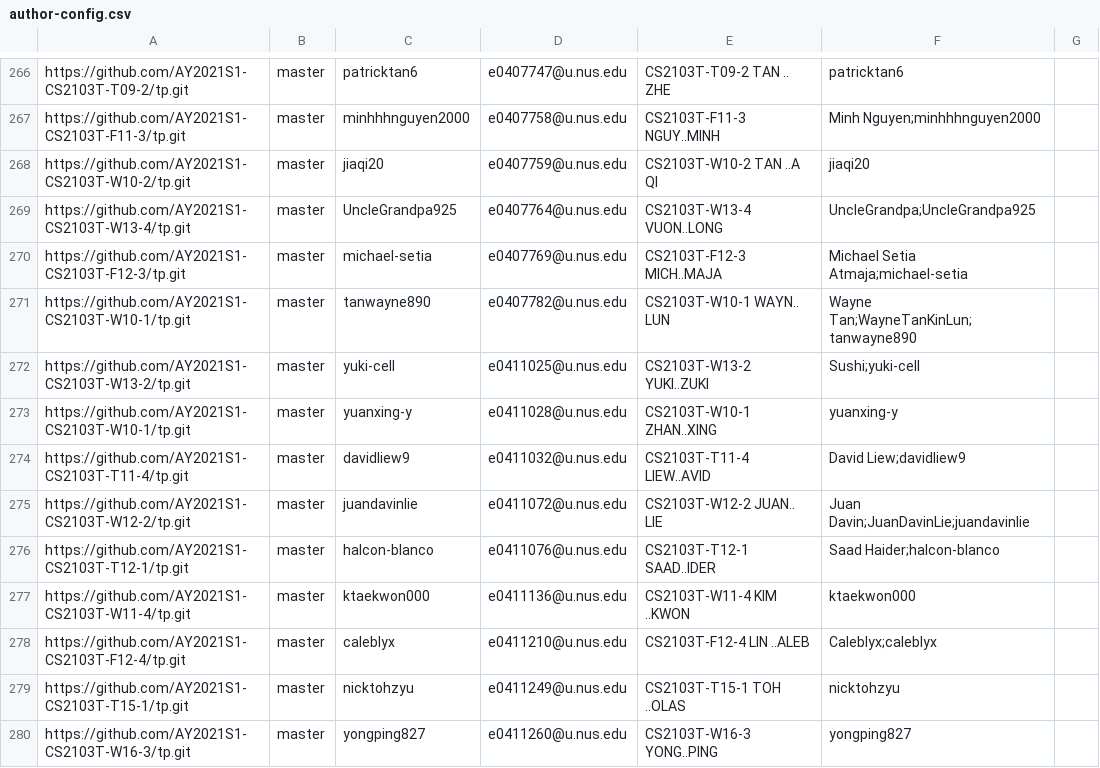
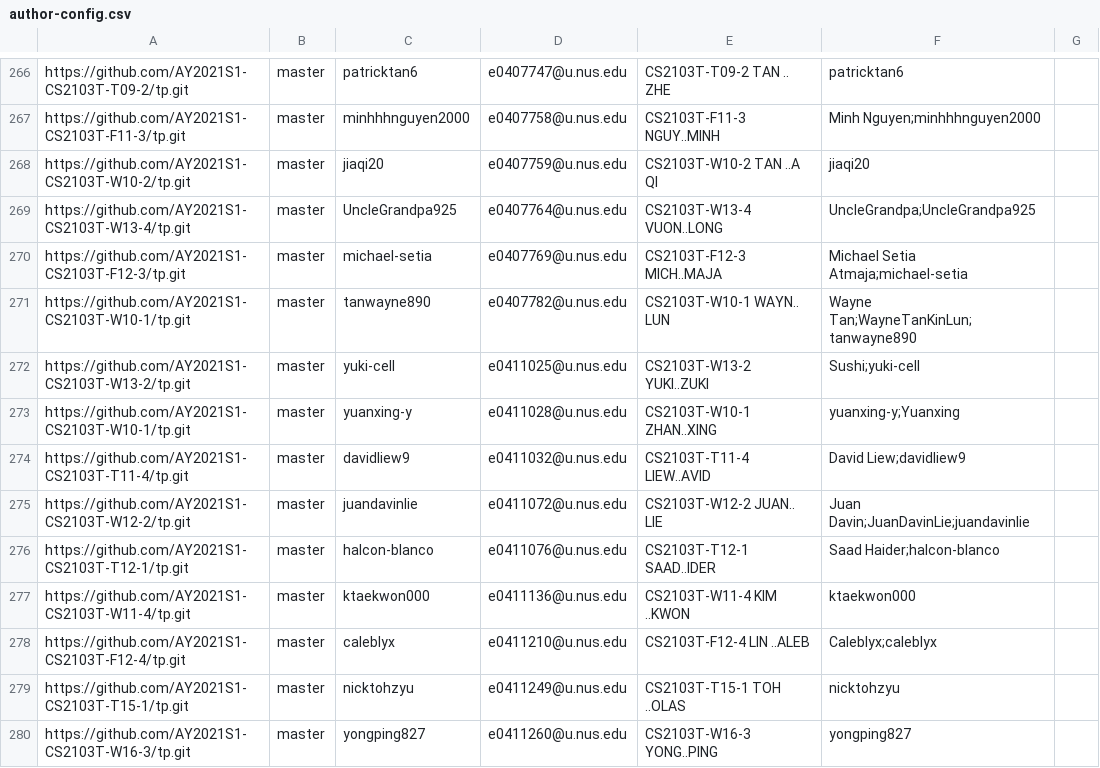
Before and after one commit to gerhean/tp-dashboard, a CSV file: configs/author-config.csv, drawn as a sheet; only a part is shown, gaps mark what is left out.

Commit message:
Add alias Yuanxing

```diff
--- a/configs/author-config.csv
+++ b/configs/author-config.csv
@@ -272,3 +272,3 @@ https://github.com/AY2021S1-CS2103T-W10-1/tp.git,master,tanwayne890,e0407782@u.n
 https://github.com/AY2021S1-CS2103T-W13-2/tp.git,master,yuki-cell,e0411025@u.nus.edu,CS2103T-W13-2 YUKI..ZUKI,Sushi;yuki-cell,
-https://github.com/AY2021S1-CS2103T-W10-1/tp.git,master,yuanxing-y,e0411028@u.nus.edu,CS2103T-W10-1 ZHAN..XING,yuanxing-y,
+https://github.com/AY2021S1-CS2103T-W10-1/tp.git,master,yuanxing-y,e0411028@u.nus.edu,CS2103T-W10-1 ZHAN..XING,yuanxing-y;Yuanxing,
 https://github.com/AY2021S1-CS2103T-T11-4/tp.git,master,davidliew9,e0411032@u.nus.edu,CS2103T-T11-4 LIEW..AVID,David Liew;davidliew9,
```
